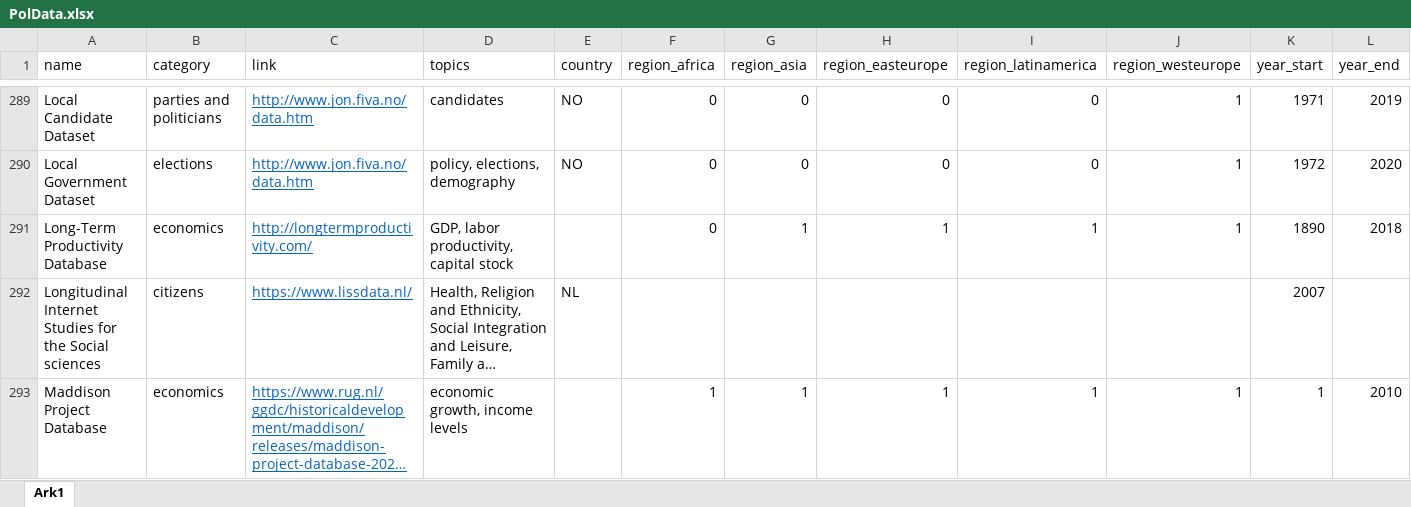
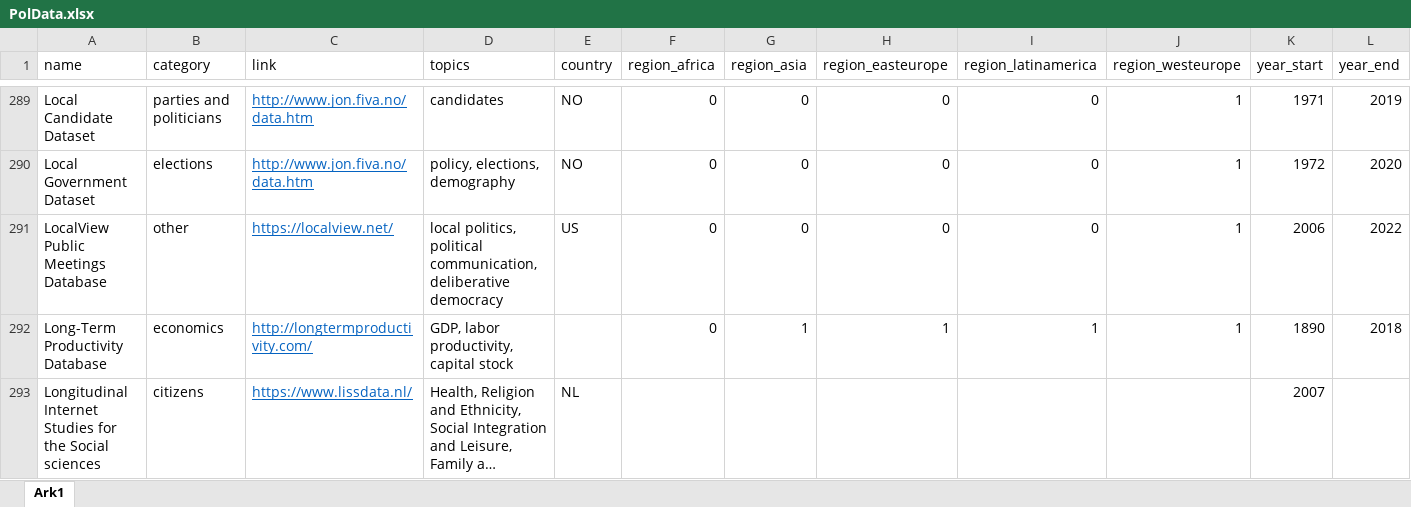
Before and after one commit to erikgahner/PolData, an Excel workbook: PolData.xlsx, sheet Ark1, drawn as a sheet; only a part is shown, gaps mark what is left out; the shorter side is filled out with more unchanged rows; long unchanged cells end in …; values as stored, in another font and other column widths than the file's, no borders; rows hold the shown columns only; the diff names each change by its address in the sheet, - before the commit and + after, or states it on an @@ line.

Commit message:
add 'LocalView Public Meetings Database'

```diff
--- a/PolData.xlsx (sheet Ark1)
+++ b/PolData.xlsx (sheet Ark1)
+row 291: LocalView Public Meetings Database | other | https://localview.net/ | local politics, political communication, deliberative democracy | US | 0 | 0 | 0 | 0 | 1 | 2006 | 2022
```
Also changed, not shown: 2 other files.
